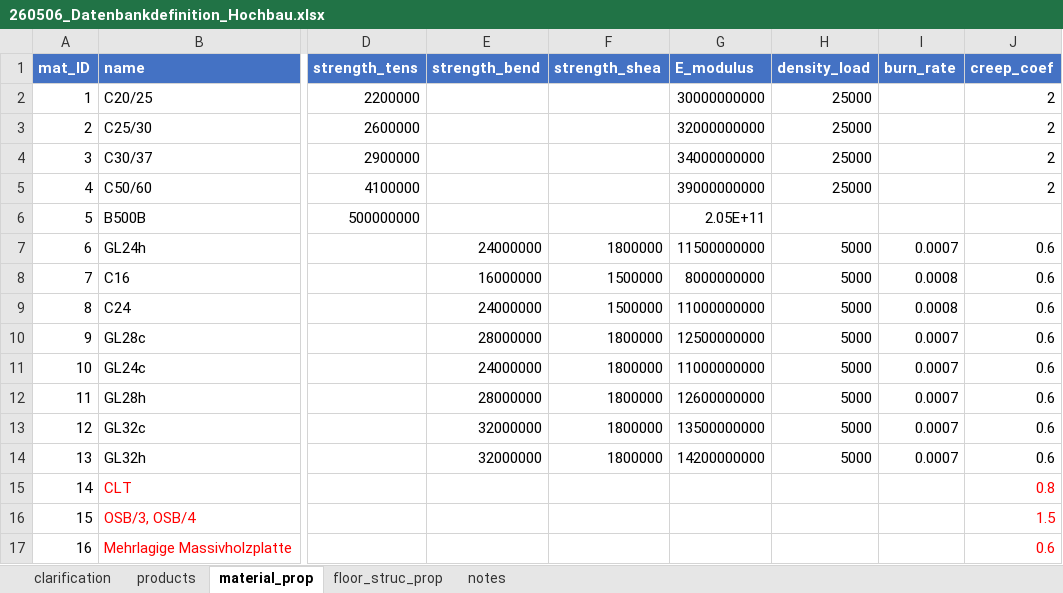
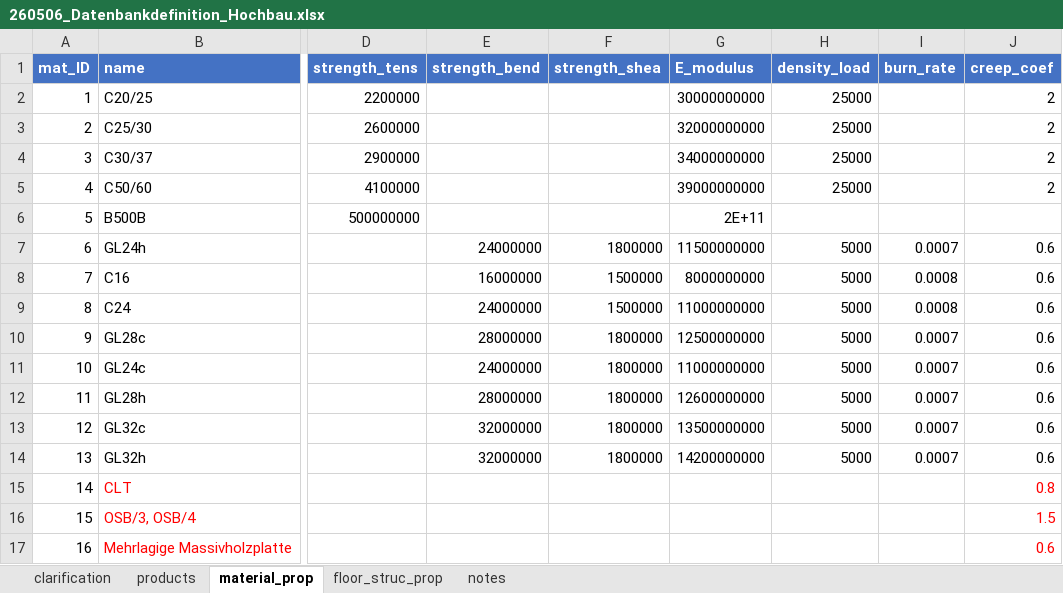
Before and after one commit to gat-dse/StustainabilityDrivenStructuralDesign, an Excel workbook: 260513_Betonartikel/260506_Datenbankdefinition_Hochbau.xlsx, sheet material_prop, drawn as a sheet; only a part is shown, gaps mark what is left out; values as stored, in another font and other column widths than the file's, no borders; table styles not drawn; the diff names each change by its address in the sheet, - before the commit and + after, or states it on an @@ line.

Commit message:
MaterialStatistics

```diff
--- a/260513_Betonartikel/260506_Datenbankdefinition_Hochbau.xlsx (sheet material_prop)
+++ b/260513_Betonartikel/260506_Datenbankdefinition_Hochbau.xlsx (sheet material_prop)
-G6 (E_modulus): 2.05E+11
+G6 (E_modulus): 2E+11
```
Also changed, not shown: 2 other files.
